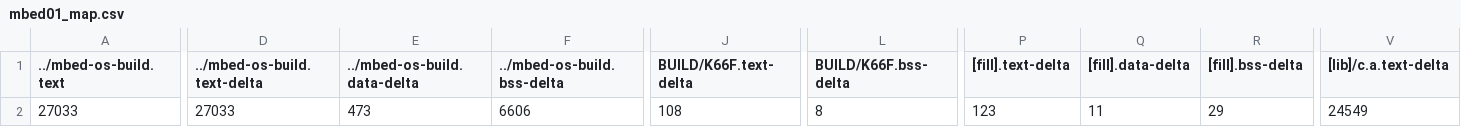
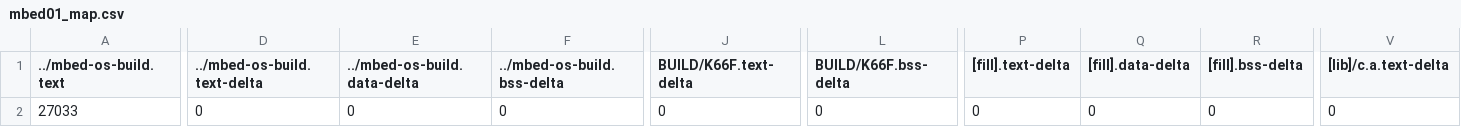
Before and after one commit to deon86116/mbed01, a CSV file: BUILD/K66F/GCC_ARM/mbed01_map.csv, drawn as a sheet; only a part is shown, gaps mark what is left out; the diff covers the shown part only; the diff names each change by its address in the sheet, - before the commit and + after, or states it on an @@ line.

```diff
--- a/BUILD/K66F/GCC_ARM/mbed01_map.csv
+++ b/BUILD/K66F/GCC_ARM/mbed01_map.csv
-D2 (../mbed-os-build.text-delta): 27033
+D2 (../mbed-os-build.text-delta): 0
-E2 (../mbed-os-build.data-delta): 473
+E2 (../mbed-os-build.data-delta): 0
-F2 (../mbed-os-build.bss-delta): 6606
+F2 (../mbed-os-build.bss-delta): 0
-J2 (BUILD/K66F.text-delta): 108
+J2 (BUILD/K66F.text-delta): 0
-L2 (BUILD/K66F.bss-delta): 8
+L2 (BUILD/K66F.bss-delta): 0
-P2 ([fill].text-delta): 123
+P2 ([fill].text-delta): 0
-Q2 ([fill].data-delta): 11
+Q2 ([fill].data-delta): 0
-R2 ([fill].bss-delta): 29
+R2 ([fill].bss-delta): 0
-V2 ([lib]/c.a.text-delta): 24549
+V2 ([lib]/c.a.text-delta): 0
```
Also changed, not shown: 7 edited cells elsewhere in this file, 8 other files.
